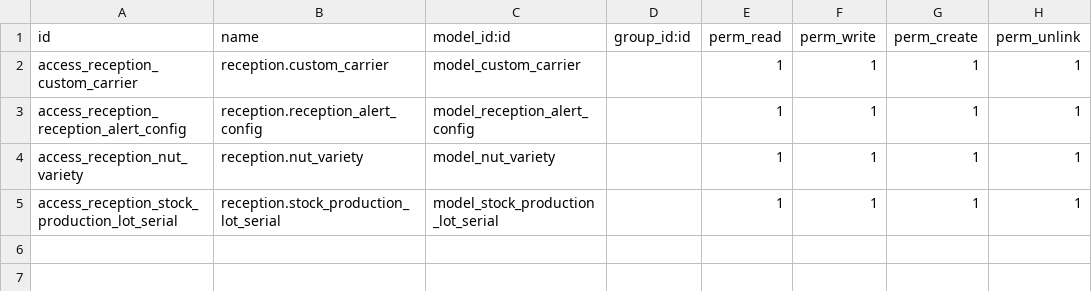
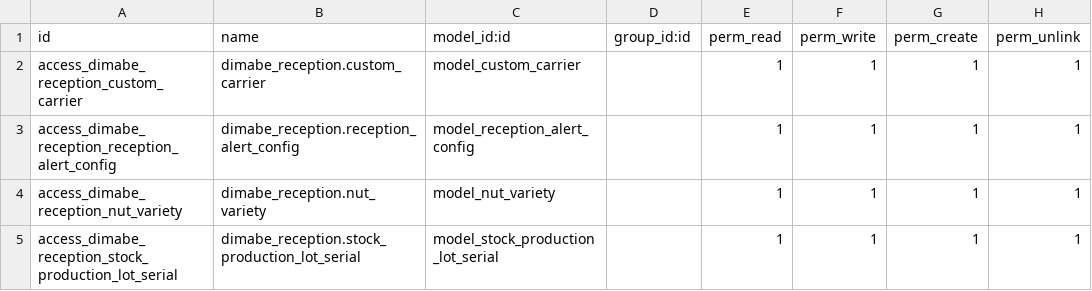
Before and after one commit to Practica2020/la_invernada-1, a CSV file: dimabe_reception/security/ir.model.access.csv, drawn as a sheet.

Commit message:
fix ir.model.access.csv  dimabe_reception

```diff
--- a/dimabe_reception/security/ir.model.access.csv
+++ b/dimabe_reception/security/ir.model.access.csv
@@ -1,5 +1,5 @@
 id,name,model_id:id,group_id:id,perm_read,perm_write,perm_create,perm_unlink
-access_reception_custom_carrier,reception.custom_carrier,model_custom_carrier,,1,1,1,1
-access_reception_reception_alert_config,reception.reception_alert_config,model_reception_alert_config,,1,1,1,1
-access_reception_nut_variety,reception.nut_variety,model_nut_variety,,1,1,1,1
-access_reception_stock_production_lot_serial, reception.stock_production_lot_serial,model_stock_production_lot_serial,,1,1,1,1
+access_dimabe_reception_custom_carrier,dimabe_reception.custom_carrier,model_custom_carrier,,1,1,1,1
+access_dimabe_reception_reception_alert_config,dimabe_reception.reception_alert_config,model_reception_alert_config,,1,1,1,1
+access_dimabe_reception_nut_variety,dimabe_reception.nut_variety,model_nut_variety,,1,1,1,1
+access_dimabe_reception_stock_production_lot_serial, dimabe_reception.stock_production_lot_serial,model_stock_production_lot_serial,,1,1,1,1
```
